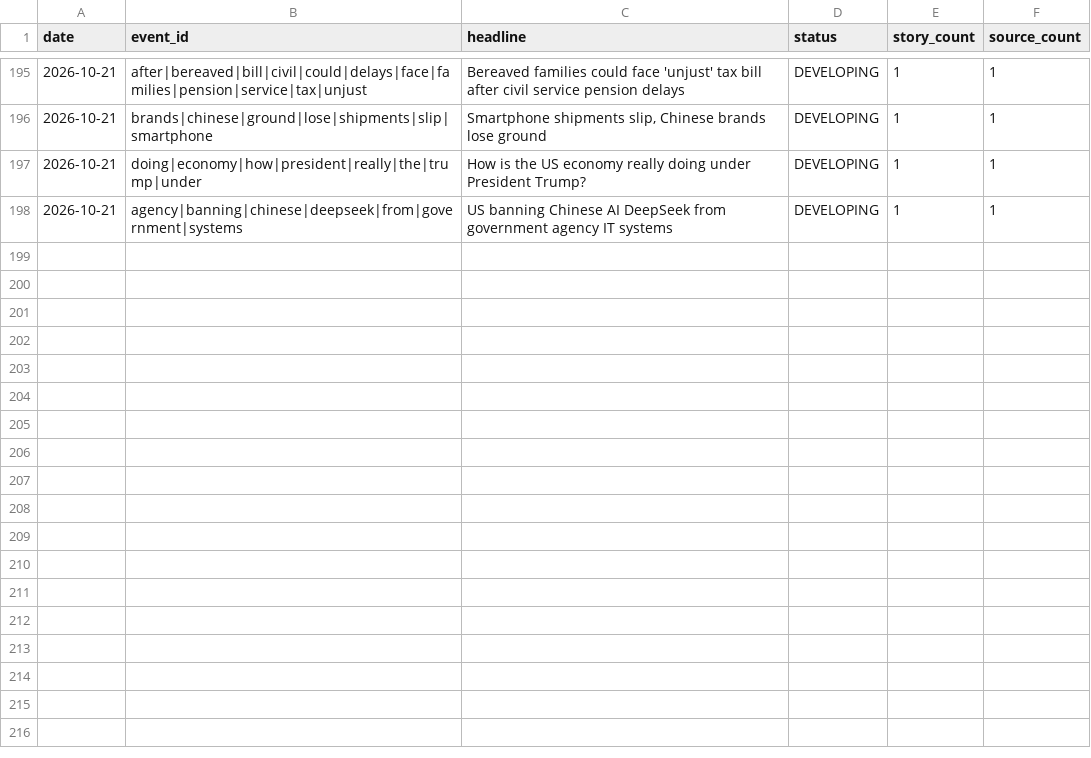
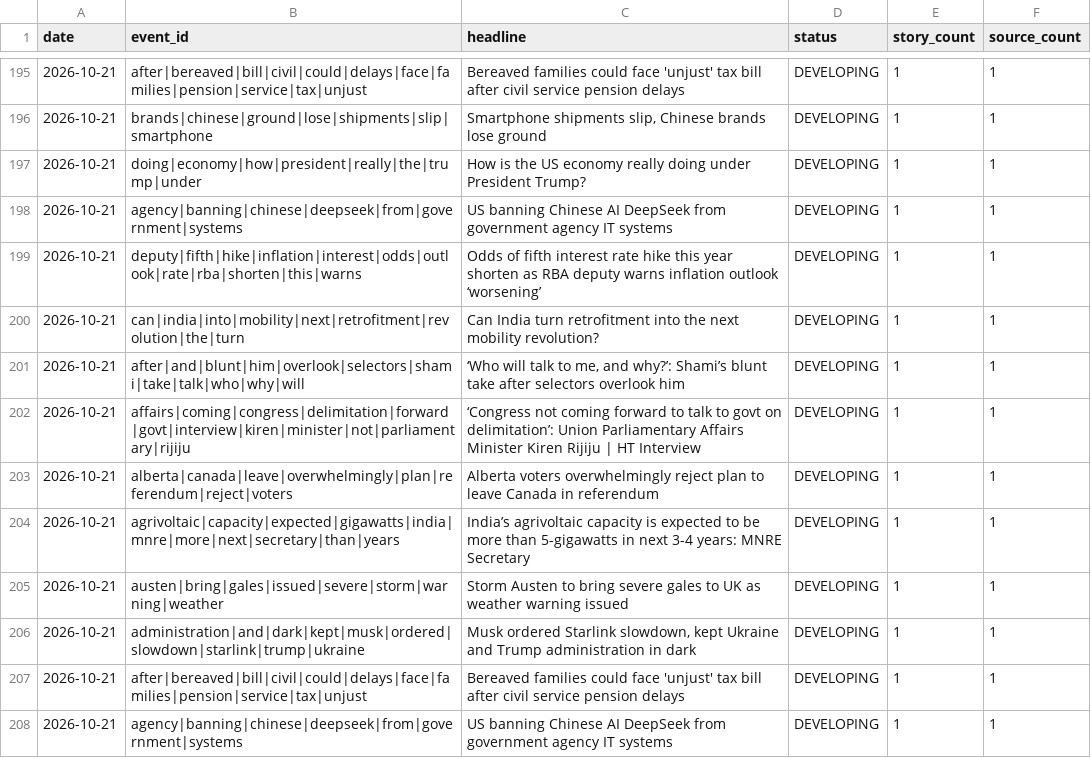
Before and after one commit to vishwasgarg5/news-knowledge-bot, a CSV file: data/event_memory.csv, drawn as a sheet; only a part is shown, gaps mark what is left out.

```diff
--- a/data/event_memory.csv
+++ b/data/event_memory.csv
@@ -198 +198,11 @@ date,event_id,headline,status,story_count,source_count
 2026-10-21,agency|banning|chinese|deepseek|from|government|systems,US banning Chinese AI DeepSeek from government agency IT systems,DEVELOPING,1,1
+2026-10-21,deputy|fifth|hike|inflation|interest|odds|outlook|rate|rba|shorten|this|warns,Odds of fifth interest rate hike this year shorten as RBA deputy warns inflation outlook ‘worsening’,DEVELOPING,1,1
+2026-10-21,can|india|into|mobility|next|retrofitment|revolution|the|turn,Can India turn retrofitment into the next mobility revolution?,DEVELOPING,1,1
+2026-10-21,after|and|blunt|him|overlook|selectors|shami|take|talk|who|why|will,"‘Who will talk to me, and why?’: Shami’s blunt take after selectors overlook him",DEVELOPING,1,1
+2026-10-21,affairs|coming|congress|delimitation|forward|govt|interview|kiren|minister|not|parliamentary|rijiju,‘Congress not coming forward to talk to govt on delimitation’: Union Parliamentary Affairs Minister Kiren Rijiju | HT Interview,DEVELOPING,1,1
+2026-10-21,alberta|canada|leave|overwhelmingly|plan|referendum|reject|voters,Alberta voters overwhelmingly reject plan to leave Canada in referendum,DEVELOPING,1,1
+2026-10-21,agrivoltaic|capacity|expected|gigawatts|india|mnre|more|next|secretary|than|years,India’s agrivoltaic capacity is expected to be more than 5-gigawatts in next 3-4 years: MNRE Secretary,DEVELOPING,1,1
+2026-10-21,austen|bring|gales|issued|severe|storm|warning|weather,Storm Austen to bring severe gales to UK as weather warning issued,DEVELOPING,1,1
+2026-10-21,administration|and|dark|kept|musk|ordered|slowdown|starlink|trump|ukraine,"Musk ordered Starlink slowdown, kept Ukraine and Trump administration in dark",DEVELOPING,1,1
+2026-10-21,after|bereaved|bill|civil|could|delays|face|families|pension|service|tax|unjust,Bereaved families could face 'unjust' tax bill after civil service pension delays,DEVELOPING,1,1
+2026-10-21,agency|banning|chinese|deepseek|from|government|systems,US banning Chinese AI DeepSeek from government agency IT systems,DEVELOPING,1,1
```
Also changed, not shown: data/entity_memory.csv, data/knowledge_edges.csv, 9 other files.
